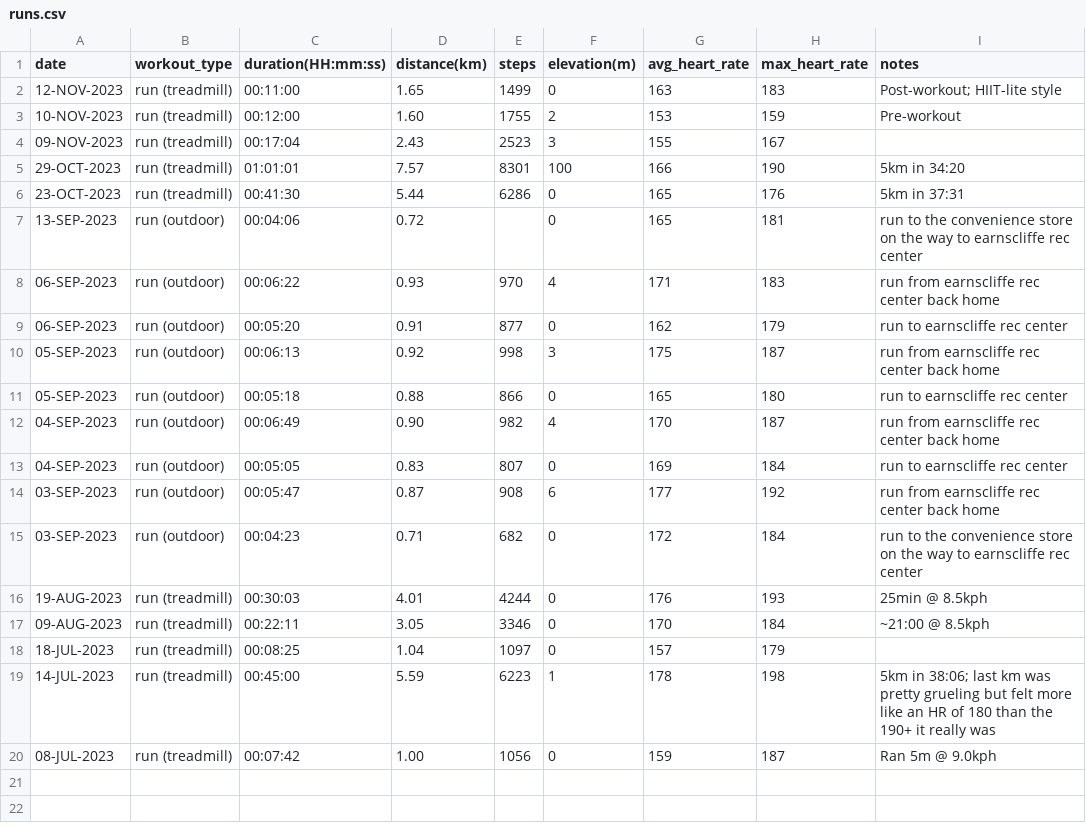
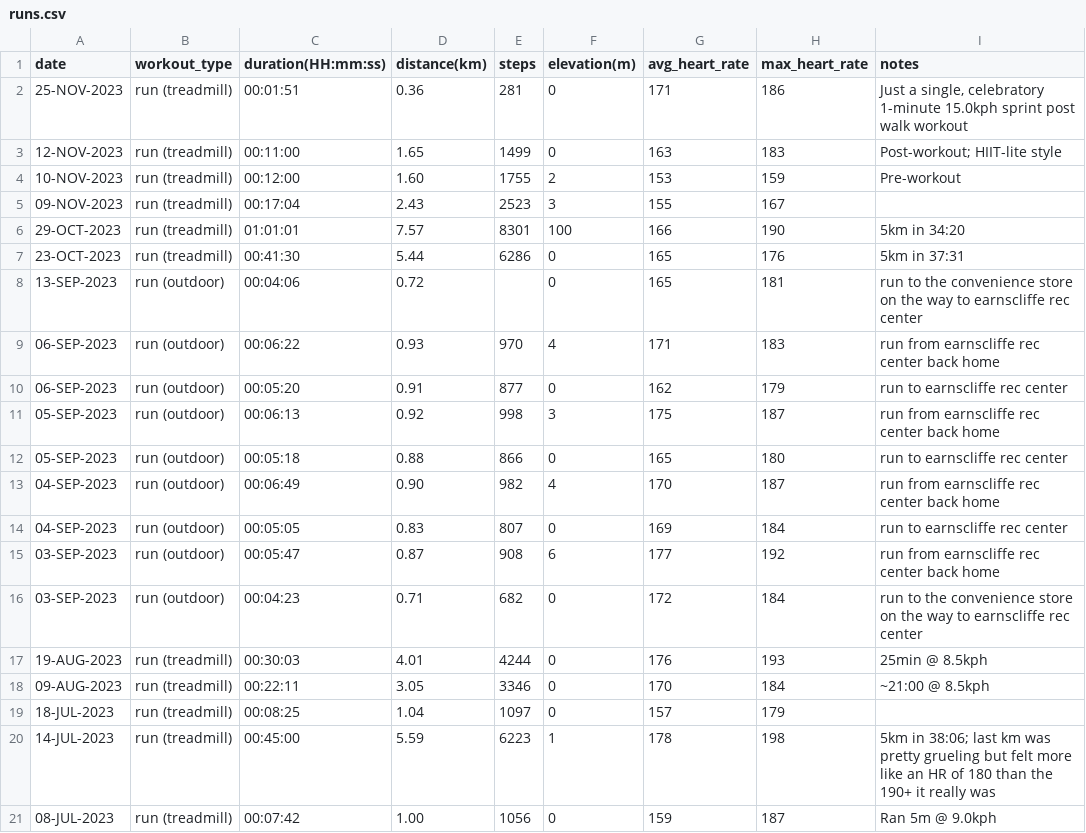
Before and after one commit to EricLeFort/ExerciseLog, a CSV file: data/runs.csv, drawn as a sheet.

```diff
--- a/data/runs.csv
+++ b/data/runs.csv
@@ -1,2 +1,3 @@
 date,workout_type,duration(HH:mm:ss),distance(km),steps,elevation(m),avg_heart_rate,max_heart_rate,notes
+25-NOV-2023,run (treadmill),00:01:51,0.36,281,0,171,186,"Just a single, celebratory 1-minute 15.0kph sprint post walk workout"
 12-NOV-2023,run (treadmill),00:11:00,1.65,1499,0,163,183,"Post-workout; HIIT-lite style"
```
Also changed, not shown: data/health_metrics.csv, data/rate_of_climb.csv, 52 other files.
